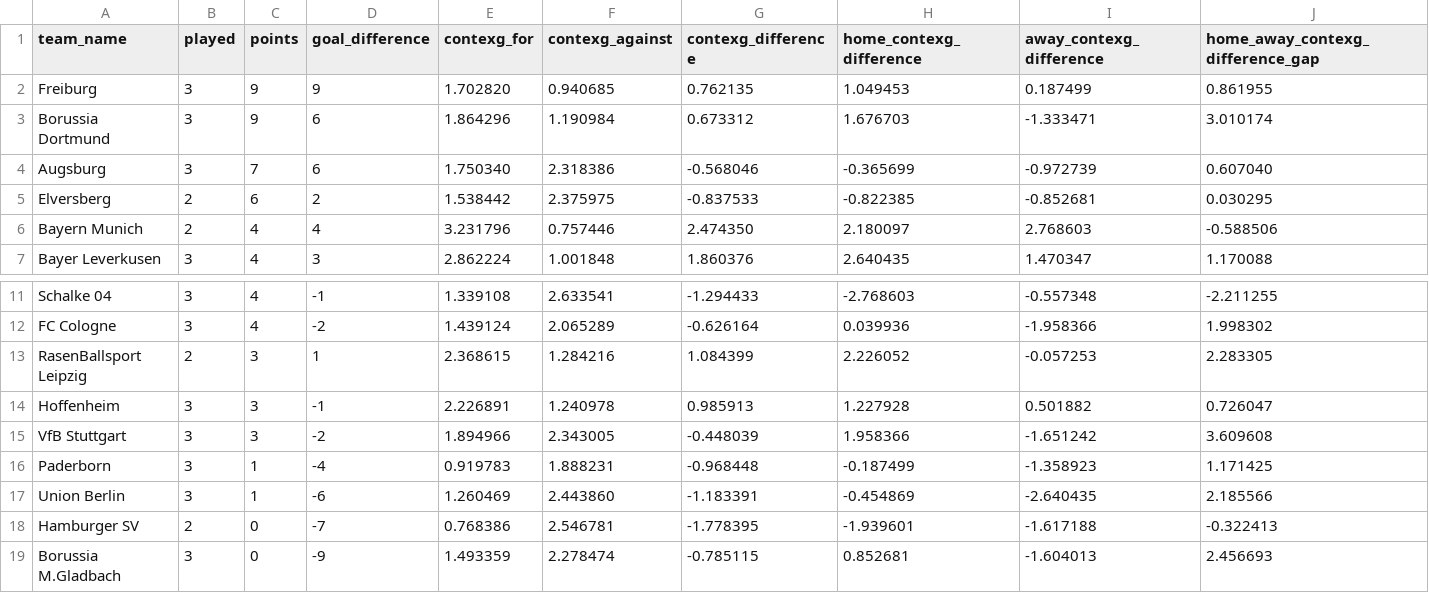
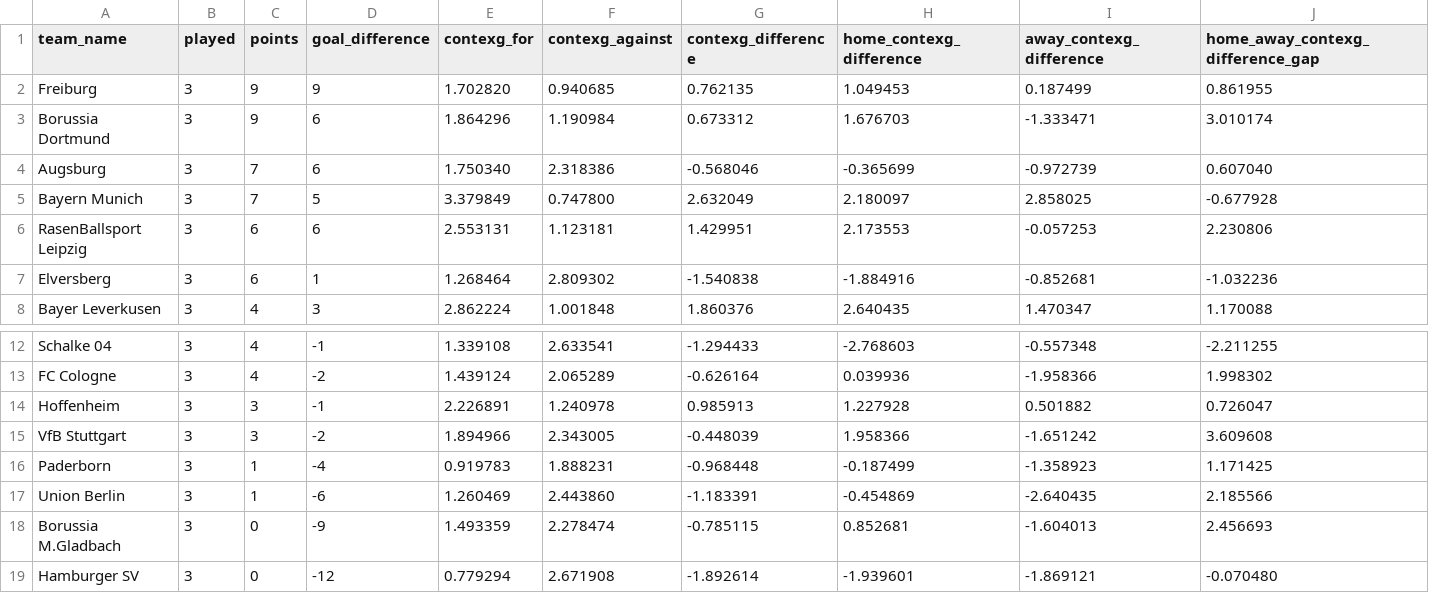
Before and after one commit to johnknightstats/johnknightstats.github.io, a CSV file: dashboards/contexg-league-tables/contexg_attack_defence_league_table_bundesliga.csv, drawn as a sheet; only a part is shown, gaps mark what is left out.

Commit message:
Remove FotMob dashboards and refresh contexG dashboard

```diff
--- a/dashboards/contexg-league-tables/contexg_attack_defence_league_table_bundesliga.csv
+++ b/dashboards/contexg-league-tables/contexg_attack_defence_league_table_bundesliga.csv
@@ -4,4 +4,5 @@ Borussia Dortmund,3,9,6,1.864296,1.190984,0.673312,1.676703,-1.333471,3.010174
 Augsburg,3,7,6,1.750340,2.318386,-0.568046,-0.365699,-0.972739,0.607040
-Elversberg,2,6,2,1.538442,2.375975,-0.837533,-0.822385,-0.852681,0.030295
-Bayern Munich,2,4,4,3.231796,0.757446,2.474350,2.180097,2.768603,-0.588506
+Bayern Munich,3,7,5,3.379849,0.747800,2.632049,2.180097,2.858025,-0.677928
+RasenBallsport Leipzig,3,6,6,2.553131,1.123181,1.429951,2.173553,-0.057253,2.230806
+Elversberg,3,6,1,1.268464,2.809302,-1.540838,-1.884916,-0.852681,-1.032236
 Bayer Leverkusen,3,4,3,2.862224,1.001848,1.860376,2.640435,1.470347,1.170088
@@ -12,3 +13,2 @@ Schalke 04,3,4,-1,1.339108,2.633541,-1.294433,-2.768603,-0.557348,-2.211255
 FC Cologne,3,4,-2,1.439124,2.065289,-0.626164,0.039936,-1.958366,1.998302
-RasenBallsport Leipzig,2,3,1,2.368615,1.284216,1.084399,2.226052,-0.057253,2.283305
 Hoffenheim,3,3,-1,2.226891,1.240978,0.985913,1.227928,0.501882,0.726047
@@ -17,3 +17,3 @@ Paderborn,3,1,-4,0.919783,1.888231,-0.968448,-0.187499,-1.358923,1.171425
 Union Berlin,3,1,-6,1.260469,2.443860,-1.183391,-0.454869,-2.640435,2.185566
-Hamburger SV,2,0,-7,0.768386,2.546781,-1.778395,-1.939601,-1.617188,-0.322413
 Borussia M.Gladbach,3,0,-9,1.493359,2.278474,-0.785115,0.852681,-1.604013,2.456693
+Hamburger SV,3,0,-12,0.779294,2.671908,-1.892614,-1.939601,-1.869121,-0.070480
```
Also changed, not shown: dashboards/contexg-league-tables/contexg_attack_defence_league_table_la_liga.csv, dashboards/contexg-league-tables/contexg_attack_defence_league_table_ligue_1.csv, 5 other files.
